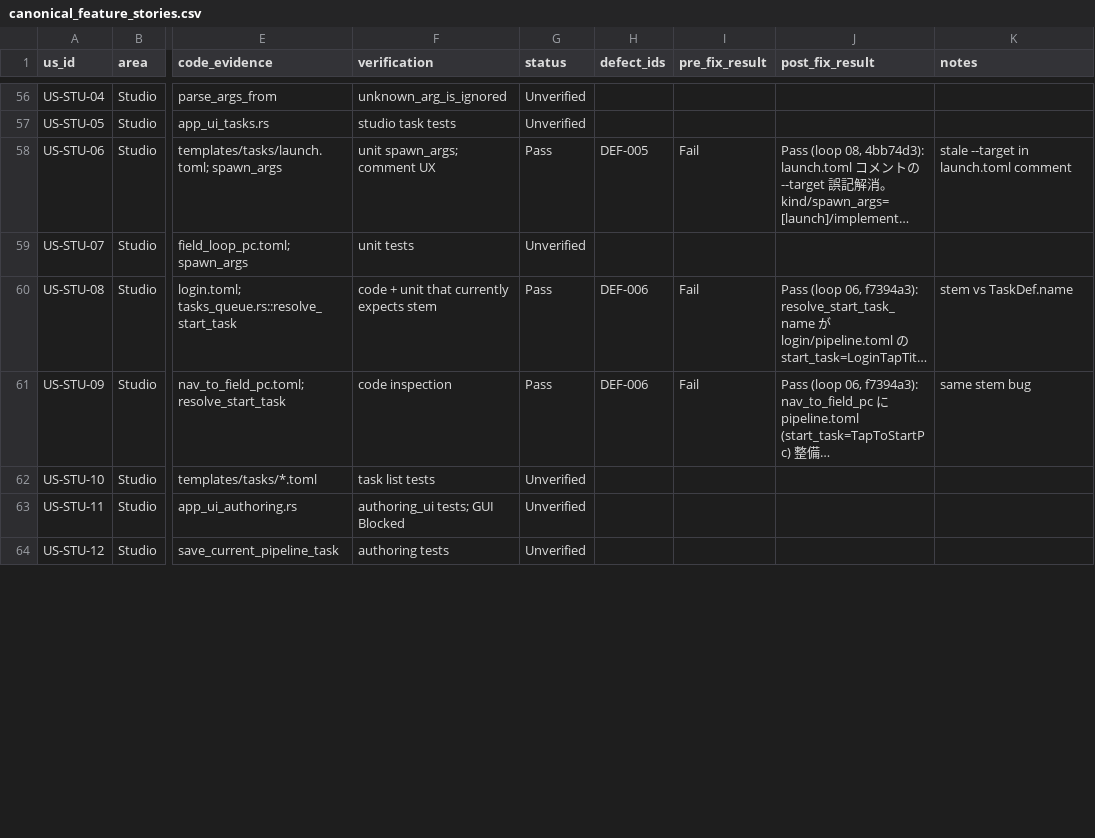
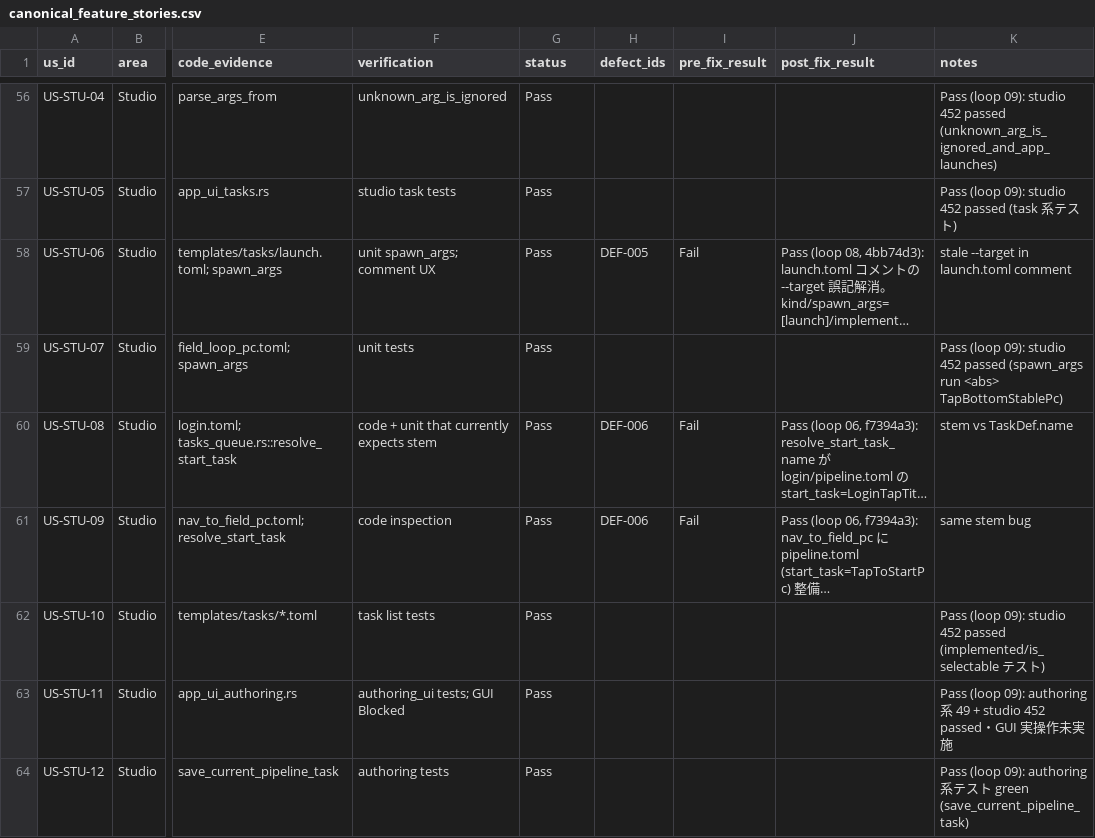
Before and after one commit to Protom512/anaden-helper, a CSV file: canonical_feature_stories.csv, drawn as a sheet; only a part is shown, gaps mark what is left out; long unchanged cells end in …; the diff covers the shown part only; the diff names each change by its address in the sheet, - before the commit and + after, or states it on an @@ line.

Commit message:
chore(tracker): loop 09 検証パス — 67 Unverified を 63 Pass / 4 Blocked に確定
canonical_feature_stories.csv 全 Unverified 行を検証して更新:
- live CLI (ゲーム不要): anaden --version/--help・run/ensure-open/launch/
  routine --help・routine daily.toml --dry-run (exit 0)・anaden-tool
  extract/match/detect/run-pipeline --help
- ストーリー別テストフィルタ (cargo nextest -E): version_flag 2 /
  run_exit_code 13 / algorithm 3 / recovery 20 / verify_ 9 /
  parse_goal_flag 8 / resolve_pipeline_dir 5 / ensure_open_cli 7 /
  pipeline_control 12 / manifest 42 / goal 135 / walk 4 / parse 17 /
  device 10 / studio 452 / engine+cli routine 28+12 — すべて passed
  (workspace 全体: 1014 passed, 10 skipped)
- コード突合: tool 既定値 (0.95/0.85/templates/scenes)・fishing カタログ
  未登録・extract/match の出力契約

結果: 68 Pass / 4 Blocked / 0 Unverified / 0 Fail。
Blocked は実ゲーム環境が必要な US-PIP-01/02/03/05 (コード・テストは green)。
execution-notes.md に loop 09 の実装 (ae6dfb6) と検証記録・次回 Open を追記。

Co-Authored-By: glm 4.7 <noreply@zhipuai.cn>

```diff
--- a/canonical_feature_stories.csv
+++ b/canonical_feature_stories.csv
-G56:G57 (status): Unverified
+G56:G57 (status): Pass
-K56 (notes): (empty)
+K56 (notes): Pass (loop 09): studio 452 passed (unknown_arg_is_ignored_and_app_launches)
-K57 (notes): (empty)
+K57 (notes): Pass (loop 09): studio 452 passed (task 系テスト)
-G59 (status): Unverified
+G59 (status): Pass
-K59 (notes): (empty)
+K59 (notes): Pass (loop 09): studio 452 passed (spawn_args run <abs> TapBottomStablePc)
-G62:G64 (status): Unverified
+G62:G64 (status): Pass
-K62 (notes): (empty)
+K62 (notes): Pass (loop 09): studio 452 passed (implemented/is_selectable テスト)
-K63 (notes): (empty)
+K63 (notes): Pass (loop 09): authoring 系 49 + studio 452 passed・GUI 実操作未実施
-K64 (notes): (empty)
+K64 (notes): Pass (loop 09): authoring 系テスト green (save_current_pipeline_task)
```
Also changed, not shown: 122 edited cells elsewhere in this file, 1 other file.
